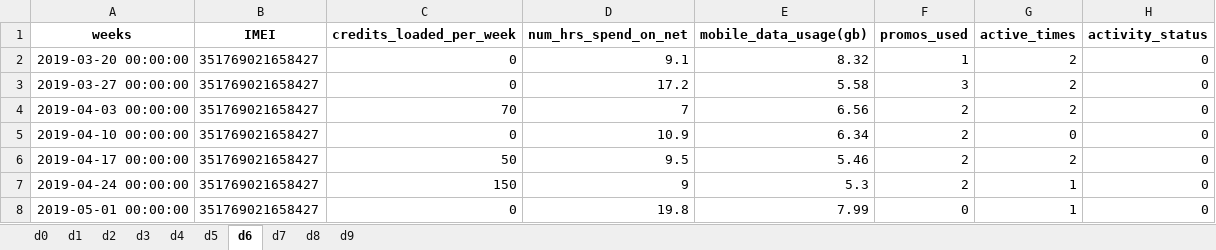
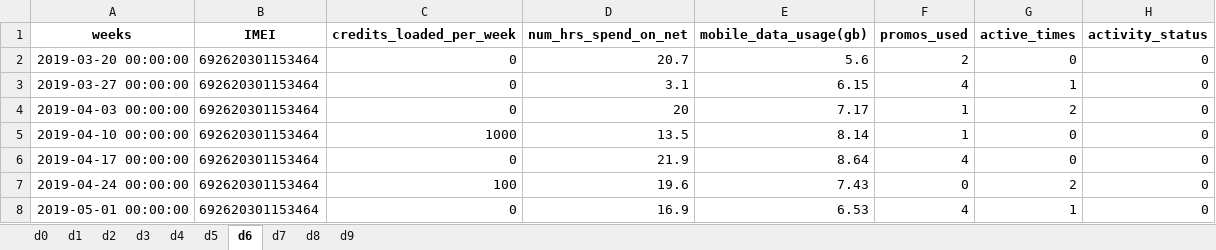
Before and after one commit to rjPajaro/Pattern-Recognition-Projects, an Excel workbook: churn-data-analysis/data/mock/sample_mock_rc_data.xlsx, sheet d6, drawn as a sheet; only a part is shown; values as stored, in another font and other column widths than the file's, no borders; the diff covers the shown part only; the diff names each change by its address in the sheet, - before the commit and + after, or states it on an @@ line.

Commit message:
rc-data-v0.1

```diff
--- a/churn-data-analysis/data/mock/sample_mock_rc_data.xlsx (sheet d6)
+++ b/churn-data-analysis/data/mock/sample_mock_rc_data.xlsx (sheet d6)
-B2:B8 (IMEI): 351769021658427
+B2:B8 (IMEI): 692620301153464
-D2 (num_hrs_spend_on_net): 9.1
+D2 (num_hrs_spend_on_net): 20.7
-E2 (mobile_data_usage(gb)): 8.32
+E2 (mobile_data_usage(gb)): 5.6
-F2 (promos_used): 1
+F2 (promos_used): 2
-G2 (active_times): 2
+G2 (active_times): 0
-D3 (num_hrs_spend_on_net): 17.2
+D3 (num_hrs_spend_on_net): 3.1
-E3 (mobile_data_usage(gb)): 5.58
+E3 (mobile_data_usage(gb)): 6.15
-F3 (promos_used): 3
+F3 (promos_used): 4
-G3 (active_times): 2
+G3 (active_times): 1
-C4 (credits_loaded_per_week): 70
+C4 (credits_loaded_per_week): 0
-D4 (num_hrs_spend_on_net): 7
+D4 (num_hrs_spend_on_net): 20
-E4 (mobile_data_usage(gb)): 6.56
+E4 (mobile_data_usage(gb)): 7.17
-F4:F5 (promos_used): 2
+F4:F5 (promos_used): 1
-C5 (credits_loaded_per_week): 0
+C5 (credits_loaded_per_week): 1000
-D5 (num_hrs_spend_on_net): 10.9
+D5 (num_hrs_spend_on_net): 13.5
-E5 (mobile_data_usage(gb)): 6.34
+E5 (mobile_data_usage(gb)): 8.14
-C6 (credits_loaded_per_week): 50
+C6 (credits_loaded_per_week): 0
-D6 (num_hrs_spend_on_net): 9.5
+D6 (num_hrs_spend_on_net): 21.9
-E6 (mobile_data_usage(gb)): 5.46
+E6 (mobile_data_usage(gb)): 8.64
-F6 (promos_used): 2
+F6 (promos_used): 4
-G6 (active_times): 2
+G6 (active_times): 0
-C7 (credits_loaded_per_week): 150
+C7 (credits_loaded_per_week): 100
-D7 (num_hrs_spend_on_net): 9
+D7 (num_hrs_spend_on_net): 19.6
-E7 (mobile_data_usage(gb)): 5.3
+E7 (mobile_data_usage(gb)): 7.43
-F7 (promos_used): 2
+F7 (promos_used): 0
-G7 (active_times): 1
+G7 (active_times): 2
-D8 (num_hrs_spend_on_net): 19.8
+D8 (num_hrs_spend_on_net): 16.9
-E8 (mobile_data_usage(gb)): 7.99
+E8 (mobile_data_usage(gb)): 6.53
-F8 (promos_used): 0
+F8 (promos_used): 4
```
Also changed, not shown: 168 edited cells elsewhere in this sheet, sheet d4, sheet d1, sheet d2, sheet d9, sheet d0, sheet d7, 3 more sheets, 3 other files.
